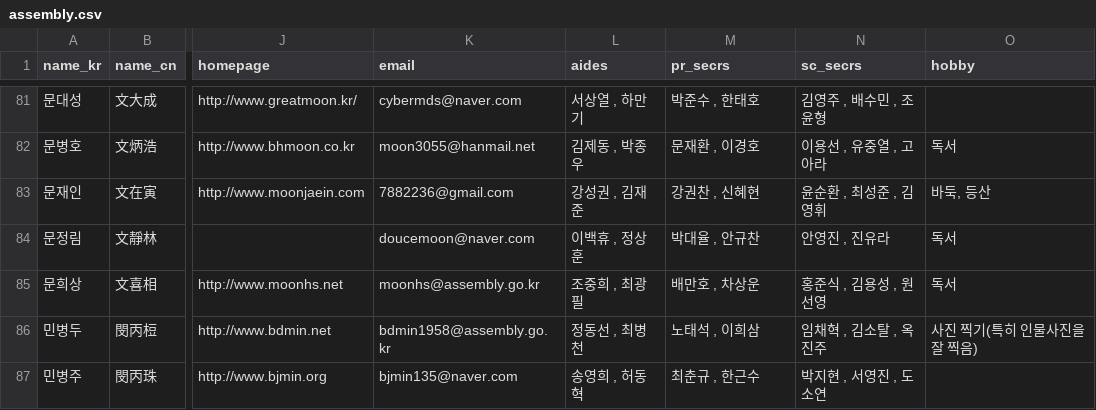
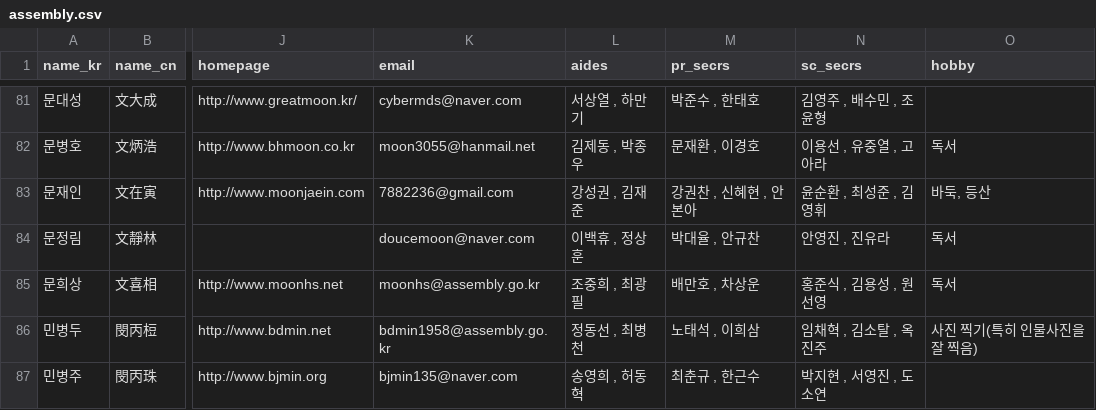
Before and after one commit to teampopong/data-assembly, a CSV file: assembly.csv, drawn as a sheet; only a part is shown, gaps mark what is left out; the diff covers the shown part only; the diff names each change by its address in the sheet, - before the commit and + after, or states it on an @@ line.

```diff
--- a/assembly.csv
+++ b/assembly.csv
-M83 (pr_secrs): 강권찬 , 신혜현
+M83 (pr_secrs): 강권찬 , 신혜현 , 안본아
```
Also changed, not shown: 11 edited cells elsewhere in this file, committees/committee_list_국토교통위원회.csv, committees/committee_list_외교통일위원회.csv, 3 other files.
